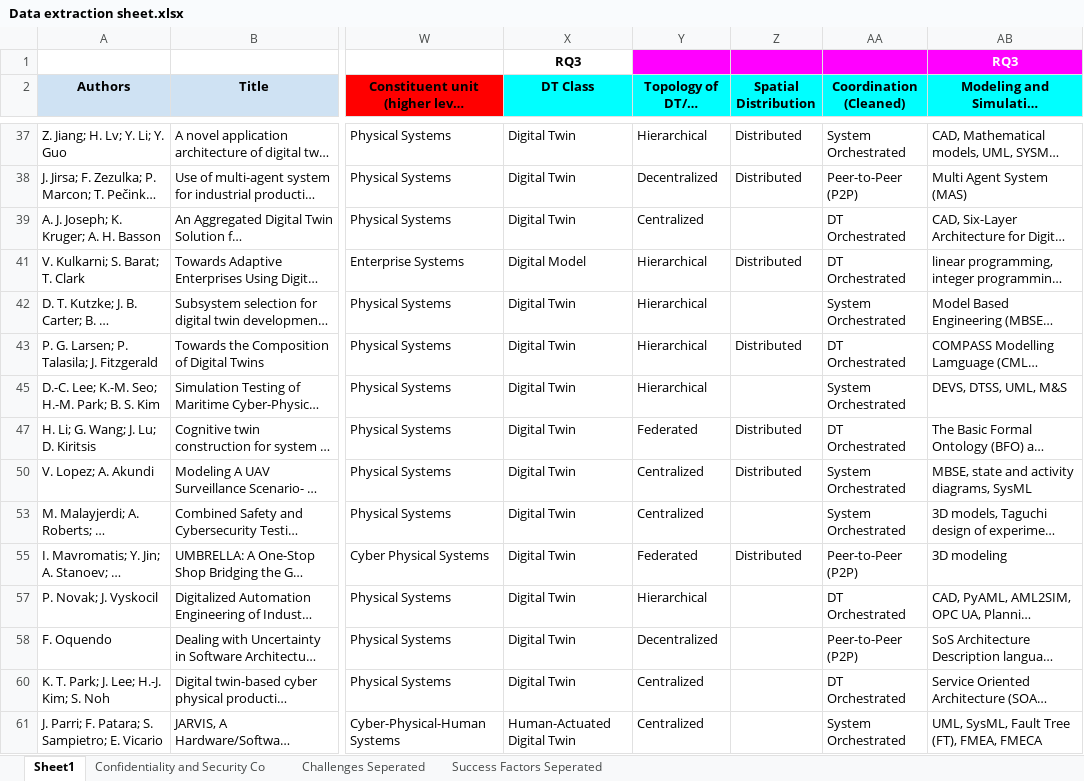
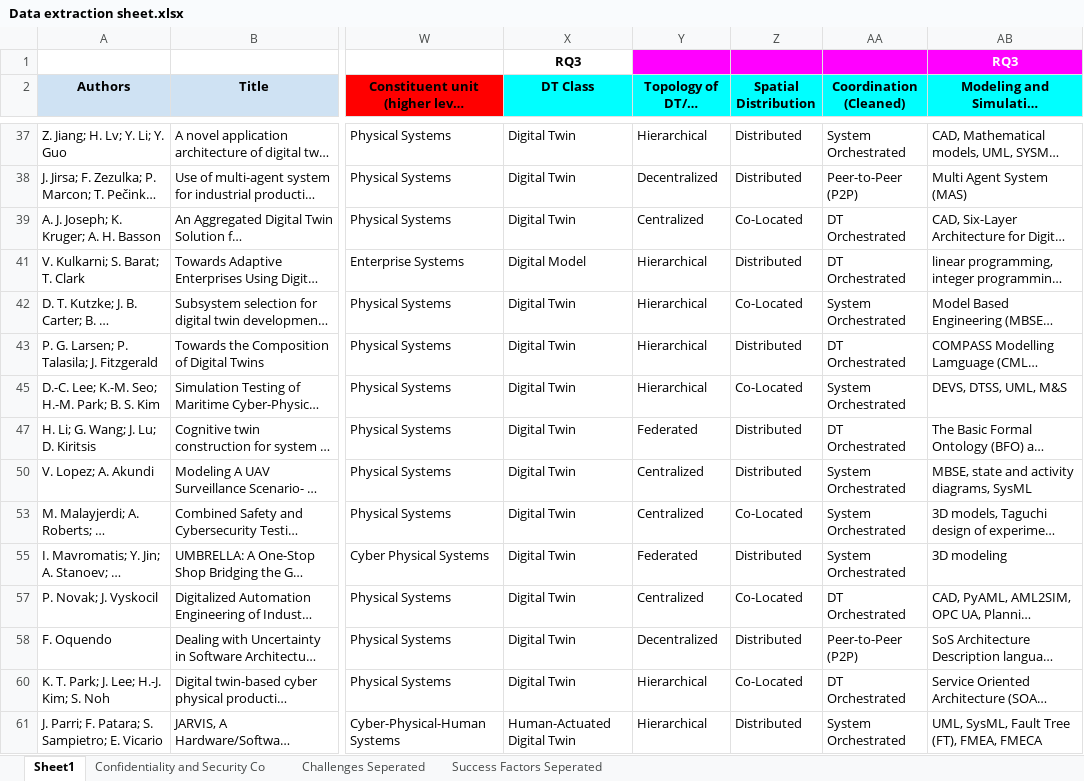
Before and after one commit to ssm-lab/system-of-twinned-systems-replication-package, an Excel workbook: data/Data extraction sheet.xlsx, sheet Sheet1, drawn as a sheet; only a part is shown, gaps mark what is left out; long unchanged cells end in …; values as stored, in another font and other column widths than the file's, no borders; charts and pictures not drawn; the diff covers the shown part only; the diff names each change by its address in the sheet, - before the commit and + after, or states it on an @@ line.

```diff
--- a/data/Data extraction sheet.xlsx (sheet Sheet1)
+++ b/data/Data extraction sheet.xlsx (sheet Sheet1)
-Z39 (Spatial Distribution): (empty)
+Z39 (Spatial Distribution): Co-Located
-Z42 (Spatial Distribution): (empty)
+Z42 (Spatial Distribution): Co-Located
-Z45 (Spatial Distribution): (empty)
+Z45 (Spatial Distribution): Co-Located
-Z53 (Spatial Distribution): (empty)
+Z53 (Spatial Distribution): Co-Located
-AA55 (Coordination (Cleaned)): Peer-to-Peer (P2P)
+AA55 (Coordination (Cleaned)): System Orchestrated
-Y57 (Topology of DT/PT (Cleaned)): Hierarchical
+Y57 (Topology of DT/PT (Cleaned)): Centralized
-Z57 (Spatial Distribution): (empty)
+Z57 (Spatial Distribution): Co-Located
-Z58 (Spatial Distribution): (empty)
+Z58 (Spatial Distribution): Distributed
-Y60:Y61 (Topology of DT/PT (Cleaned)): Centralized
+Y60:Y61 (Topology of DT/PT (Cleaned)): Hierarchical
-Z60 (Spatial Distribution): (empty)
+Z60 (Spatial Distribution): Co-Located
-Z61 (Spatial Distribution): (empty)
+Z61 (Spatial Distribution): Distributed
```
Also changed, not shown: 46 edited cells elsewhere in this sheet, 18 other files.
